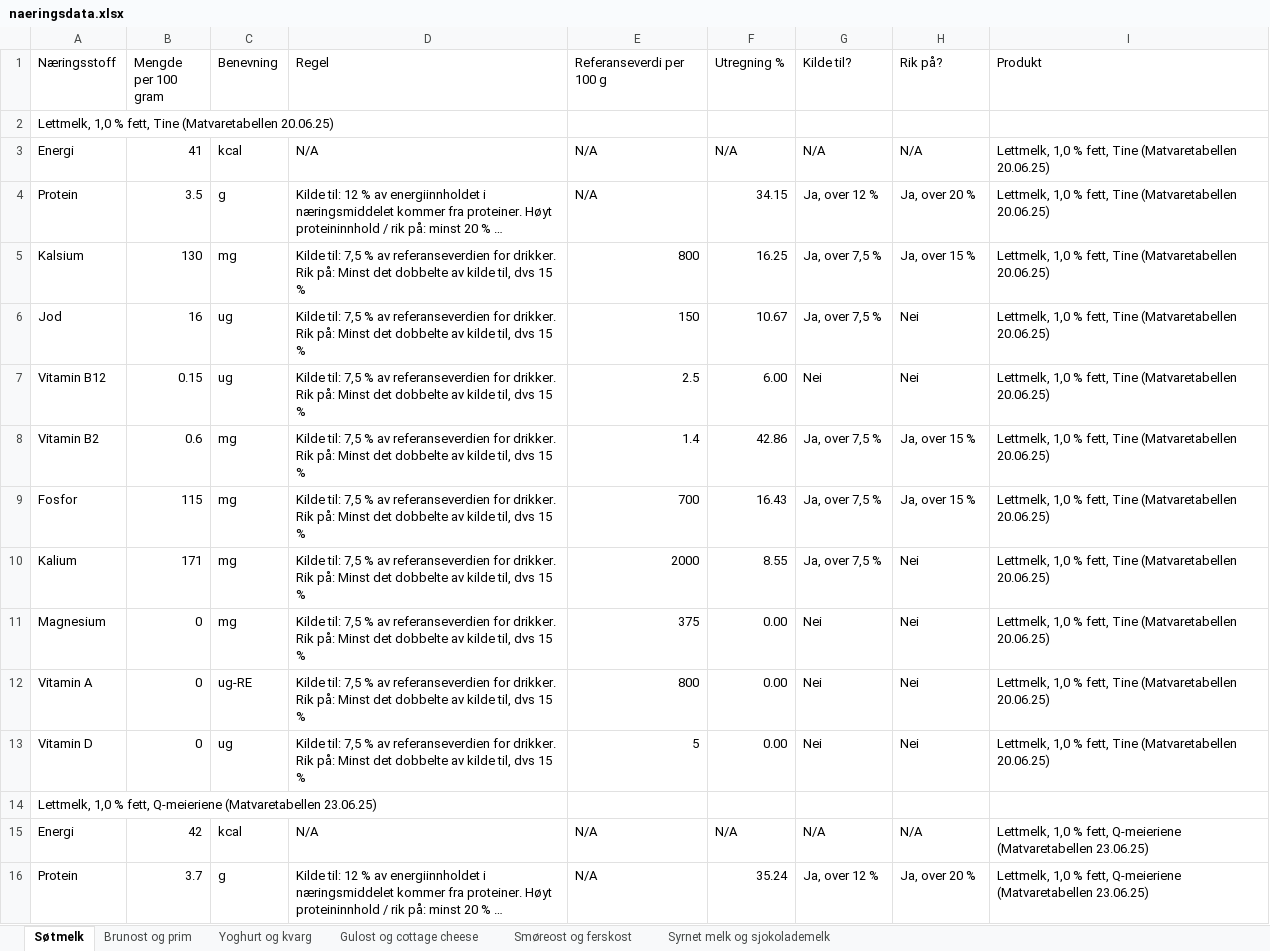
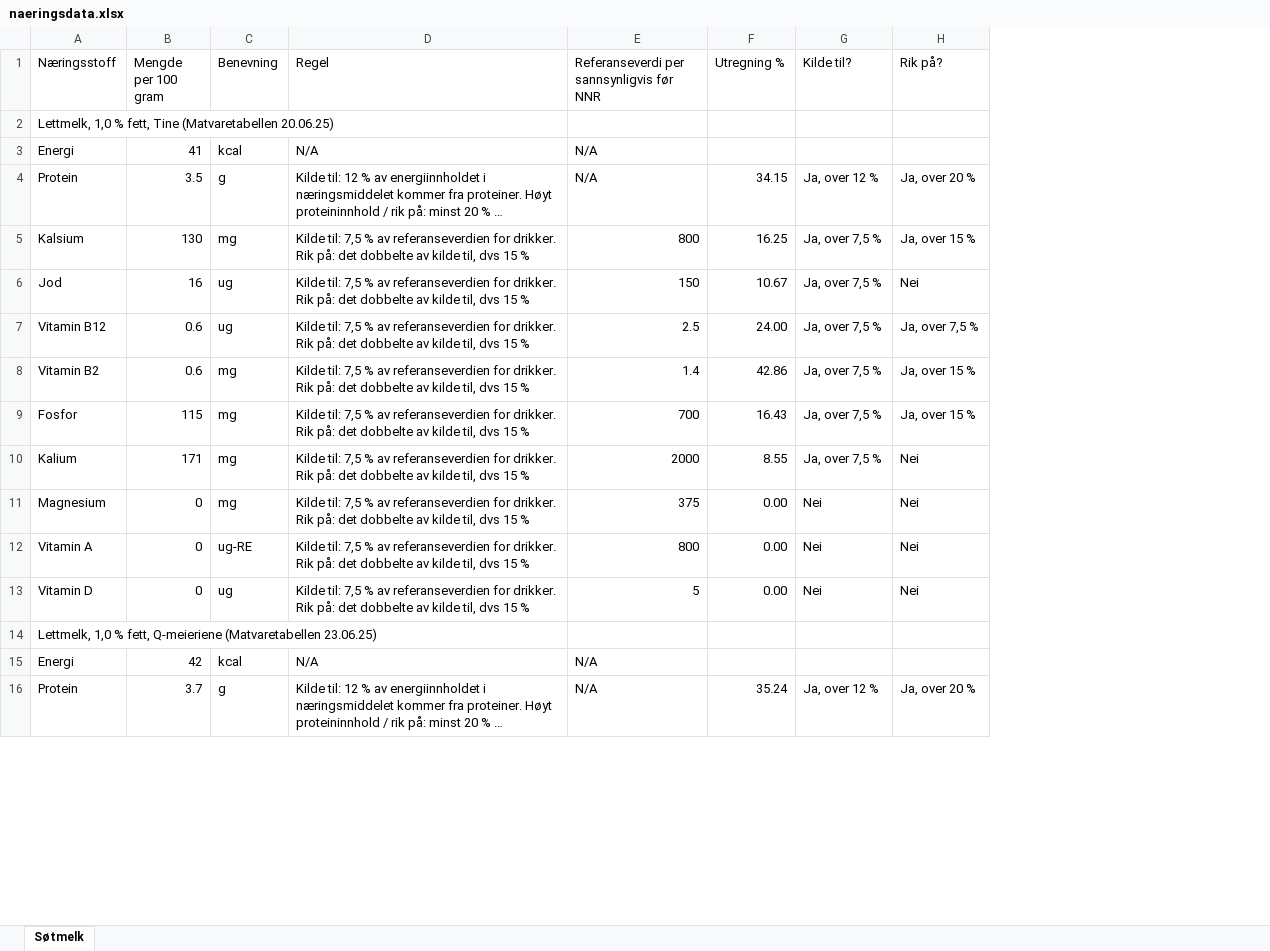
Before and after one commit to TheaMykle/ernaeringspaastander, an Excel workbook: naeringsdata.xlsx, sheet Søtmelk, drawn as a sheet; only a part is shown; long unchanged cells end in …; values as stored, in another font and other column widths than the file's, no cell formats; the diff covers the shown part only; the diff names each change by its address in the sheet, - before the commit and + after, or states it on an @@ line.

```diff
--- a/naeringsdata.xlsx (sheet Søtmelk)
+++ b/naeringsdata.xlsx (sheet Søtmelk)
-sheet tab: Brunost og prim
-sheet tab: Yoghurt og kvarg
-sheet tab: Gulost og cottage cheese
-sheet tab: Smøreost og ferskost
-sheet tab: Syrnet melk og sjokolademelk
-column I (Produkt), rows 3-16: Lettmelk, 1,0 % fett, Tine (Matvaretabellen 20.06.25) | Lettmelk, 1,0 % fett, Tine (Matvaretabellen 20.06.25) | Lettmelk, 1,0 % fett, Tine (Matvaretabellen 20.06.25) | Lettmelk, 1,0 % fett, Tine (Matvaretabellen 20.06.25) | Lettmelk, 1,0 % fett, Tine (Matvaretabellen 20.06.25) | Lettmelk, 1,0 % fett, Tine (Matvaretabellen 20.06.25) | Lettmelk, 1,0 % fett, Tine (Matvaretabellen 20.06.25) | Lettmelk, 1,0 % fett, Tine (Matvaretabellen 20.06.25) | Lettmelk, 1,0 % fett, Tine (Matvaretabellen 20.06.25) | Lettmelk, 1,0 % fett, Tine (Matvaretabellen 20.06.25) | Lettmelk, 1,0 % fett, Tine (Matvaretabellen 20.06.25) |  | Lettmelk, 1,0 % fett, Q-meieriene (Matvaretabellen 23.06.25) | Lettmelk, 1,0 % fett, Q-meieriene (Matvaretabellen 23.06.25)
-E1: Referanseverdi per 100 g
+E1: Referanseverdi per sannsynligvis før NNR
-F3 (Utregning %): N/A
+F3 (Utregning %): (empty)
-G3 (Kilde til?): N/A
+G3 (Kilde til?): (empty)
-H3 (Rik på?): N/A
+H3 (Rik på?): (empty)
-D5:D13 (Regel): …Rik på: Minst det dobbelte…
+D5:D13 (Regel): …Rik på: det dobbelte…
-B7 (Mengde per 100 gram): 0.15
+B7 (Mengde per 100 gram): 0.6
-F7 (Utregning %): 6.00
+F7 (Utregning %): 24.00
-G7 (Kilde til?): Nei
+G7 (Kilde til?): Ja, over 7,5 %
-H7 (Rik på?): Nei
+H7 (Rik på?): Ja, over 7,5 %
-F15 (Utregning %): N/A
+F15 (Utregning %): (empty)
-G15 (Kilde til?): N/A
+G15 (Kilde til?): (empty)
-H15 (Rik på?): N/A
+H15 (Rik på?): (empty)
```
Also changed, not shown: 60 removed rows and 135 edited cells elsewhere in this sheet, cell formats, formulas that keep their value.
